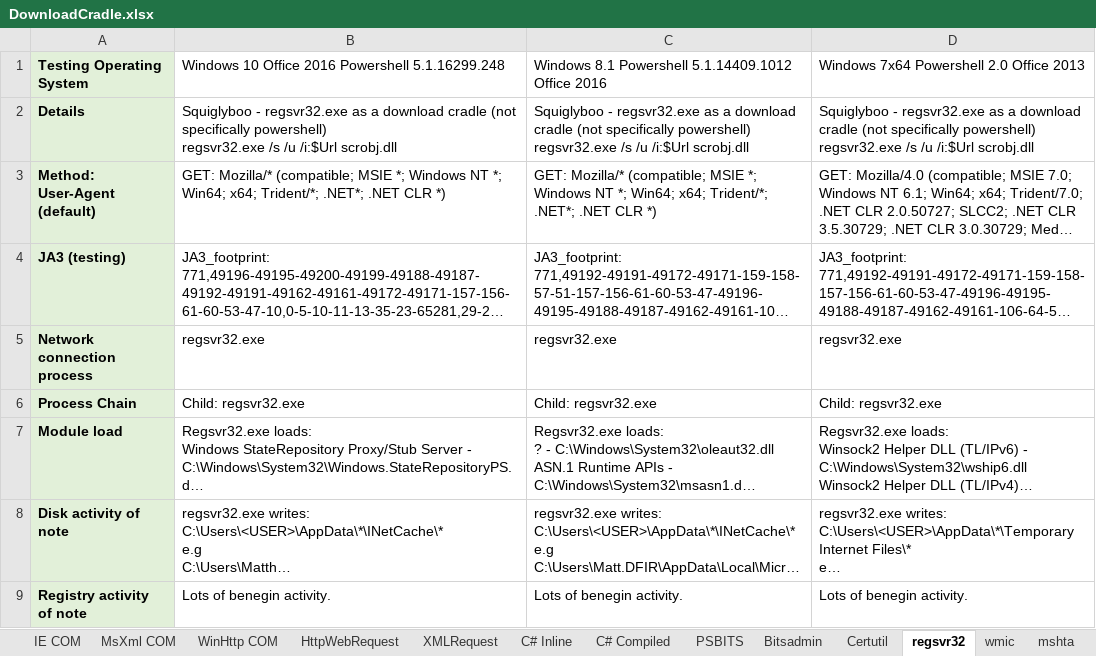
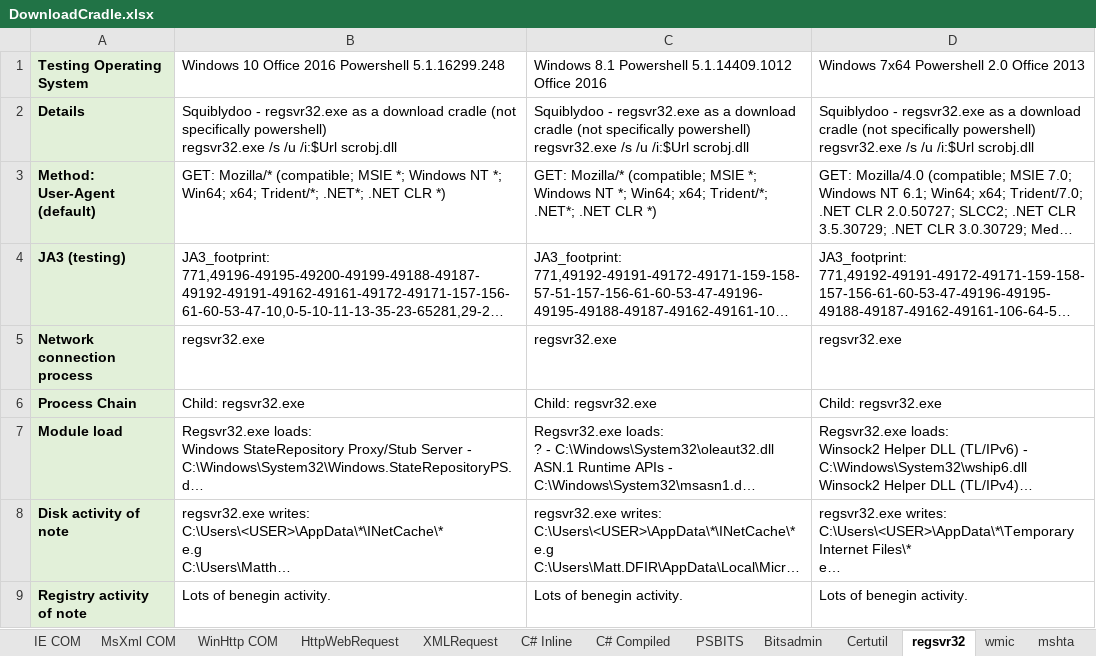
Before and after one commit to mgreen27/mgreen27.github.io, an Excel workbook: other/DownloadCradle/DownloadCradle.xlsx, sheet regsvr32, drawn as a sheet; long unchanged cells end in …; values as stored, in another font and other column widths than the file's, no borders; the diff names each change by its address in the sheet, - before the commit and + after, or states it on an @@ line.

```diff
--- a/other/DownloadCradle/DownloadCradle.xlsx (sheet regsvr32)
+++ b/other/DownloadCradle/DownloadCradle.xlsx (sheet regsvr32)
-B2: Squiglyboo - regsvr32.exe…
+B2: Squiblydoo - regsvr32.exe…
-C2: Squiglyboo - regsvr32.exe…
+C2: Squiblydoo - regsvr32.exe…
-D2: Squiglyboo - regsvr32.exe…
+D2: Squiblydoo - regsvr32.exe…
```
Also changed, not shown: sheet Summary, 1 other file.
